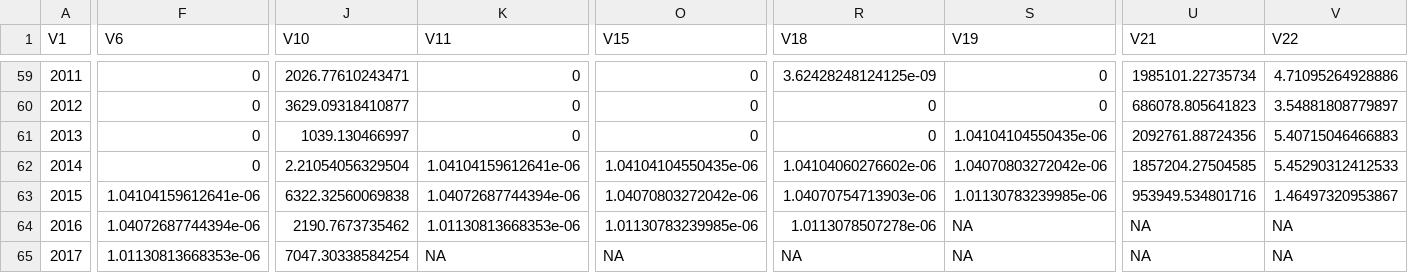
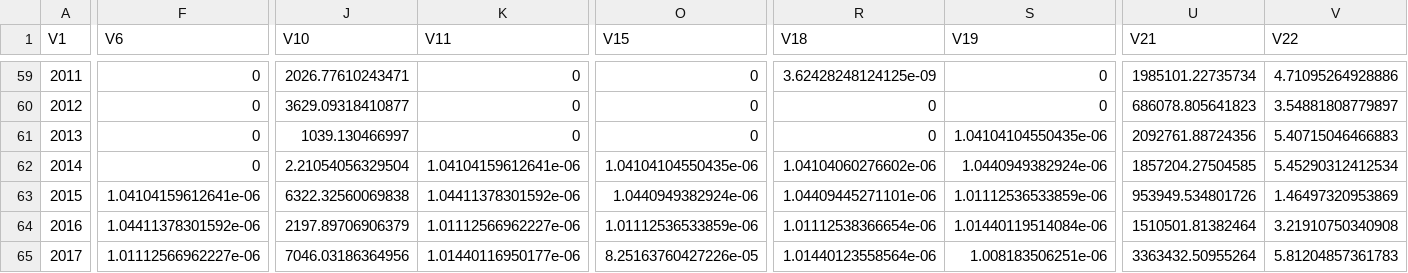
Before and after one commit to hhamazaki/Bristol-Bay-Run-Recon, a CSV file: Syrah/outputFiles/WestSide Figs/Igushik Brood Table.csv, drawn as a sheet; only a part is shown, gaps mark what is left out; the diff covers the shown part only; the diff names each change by its address in the sheet, - before the commit and + after, or states it on an @@ line.

```diff
--- a/Syrah/outputFiles/WestSide Figs/Igushik Brood Table.csv
+++ b/Syrah/outputFiles/WestSide Figs/Igushik Brood Table.csv
-S62 (V19): 1.04070803272042e-06
+S62 (V19): 1.0440949382924e-06
-V62 (V22): 5.45290312412533
+V62 (V22): 5.45290312412534
-K63 (V11): 1.04072687744394e-06
+K63 (V11): 1.04411378301592e-06
-O63 (V15): 1.04070803272042e-06
+O63 (V15): 1.0440949382924e-06
-R63 (V18): 1.04070754713903e-06
+R63 (V18): 1.04409445271101e-06
-S63 (V19): 1.01130783239985e-06
+S63 (V19): 1.01112536533859e-06
-U63 (V21): 953949.534801716
+U63 (V21): 953949.534801726
-V63 (V22): 1.46497320953867
+V63 (V22): 1.46497320953869
-F64 (V6): 1.04072687744394e-06
+F64 (V6): 1.04411378301592e-06
-J64 (V10): 2190.7673735462
+J64 (V10): 2197.89706906379
-K64 (V11): 1.01130813668353e-06
+K64 (V11): 1.01112566962227e-06
-O64 (V15): 1.01130783239985e-06
+O64 (V15): 1.01112536533859e-06
-R64 (V18): 1.0113078507278e-06
+R64 (V18): 1.01112538366654e-06
-S64 (V19): NA
+S64 (V19): 1.01440119514084e-06
-U64 (V21): NA
+U64 (V21): 1510501.81382464
-V64 (V22): NA
+V64 (V22): 3.21910750340908
-F65 (V6): 1.01130813668353e-06
+F65 (V6): 1.01112566962227e-06
-J65 (V10): 7047.30338584254
+J65 (V10): 7046.03186364956
-K65 (V11): NA
+K65 (V11): 1.01440116950177e-06
-O65 (V15): NA
+O65 (V15): 8.25163760427226e-05
-R65 (V18): NA
+R65 (V18): 1.01440123558564e-06
-S65 (V19): NA
+S65 (V19): 1.008183506251e-06
-U65 (V21): NA
+U65 (V21): 3363432.50955264
-V65 (V22): NA
+V65 (V22): 5.81204857361783
```
Also changed, not shown: 2 added rows, 37 edited cells and row numbers in column A elsewhere in this file, R/ageComp.annual.csv, R/catchAdd.csv, 55 other files.
